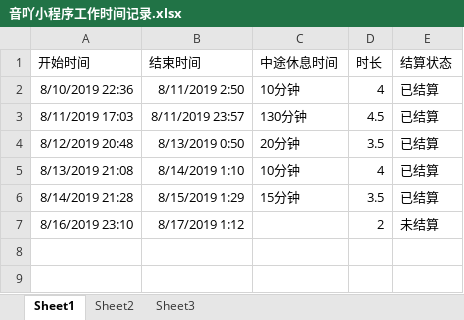
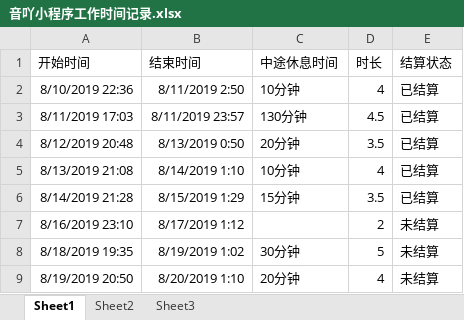
Before and after one commit to splendid789/yinya_front, an Excel workbook: 音吖小程序工作时间记录.xlsx, sheet Sheet1, drawn as a sheet; values as stored, in another font and other column widths than the file's, no borders; the diff names each change by its address in the sheet, - before the commit and + after, or states it on an @@ line.

```diff
--- a/音吖小程序工作时间记录.xlsx (sheet Sheet1)
+++ b/音吖小程序工作时间记录.xlsx (sheet Sheet1)
+row 8: 8/18/2019 19:35 | 8/19/2019 1:02 | 30分钟 | 5 | 未结算
+row 9: 8/19/2019 20:50 | 8/20/2019 1:10 | 20分钟 | 4 | 未结算
```
Also changed, not shown: 12 other files.
